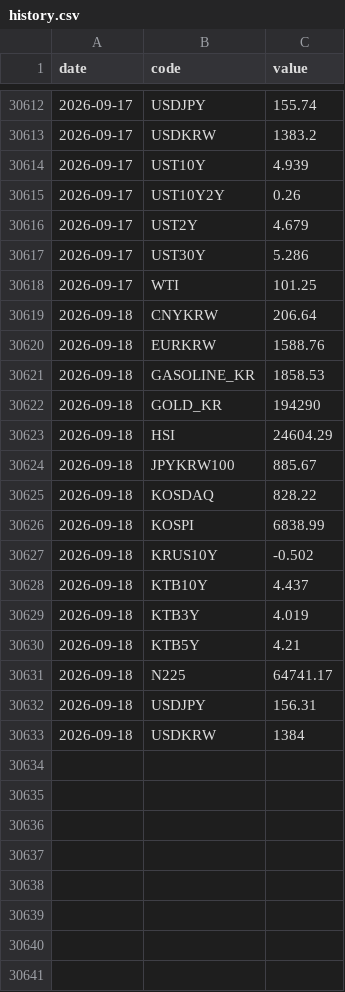
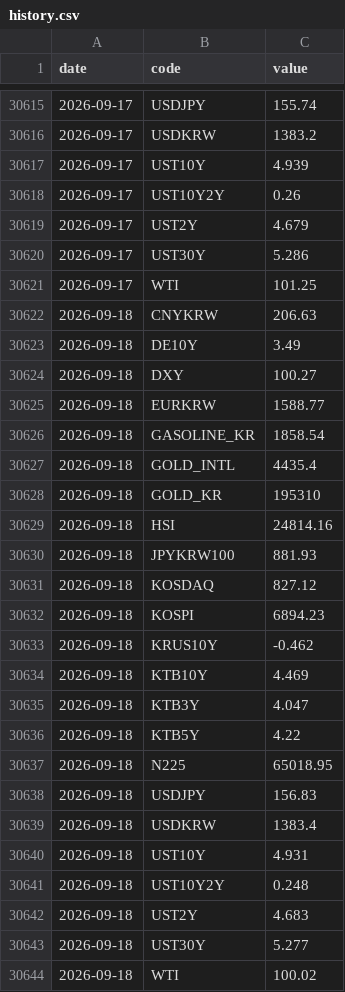
Before and after one commit to gpflatls-oss/invest-dashboard, a CSV file: history.csv, drawn as a sheet; only a part is shown, gaps mark what is left out; the diff covers the shown part only.

```diff
--- a/history.csv
+++ b/history.csv
@@ -30618,16 +30621,24 @@ date,code,value
 2026-09-17,WTI,101.25
-2026-09-18,CNYKRW,206.64
-2026-09-18,EURKRW,1588.76
-2026-09-18,GASOLINE_KR,1858.53
-2026-09-18,GOLD_KR,194290
-2026-09-18,HSI,24604.29
-2026-09-18,JPYKRW100,885.67
-2026-09-18,KOSDAQ,828.22
-2026-09-18,KOSPI,6838.99
-2026-09-18,KRUS10Y,-0.502
-2026-09-18,KTB10Y,4.437
-2026-09-18,KTB3Y,4.019
-2026-09-18,KTB5Y,4.21
-2026-09-18,N225,64741.17
-2026-09-18,USDJPY,156.31
-2026-09-18,USDKRW,1384
+2026-09-18,CNYKRW,206.63
+2026-09-18,DE10Y,3.49
+2026-09-18,DXY,100.27
+2026-09-18,EURKRW,1588.77
+2026-09-18,GASOLINE_KR,1858.54
+2026-09-18,GOLD_INTL,4435.4
+2026-09-18,GOLD_KR,195310
+2026-09-18,HSI,24814.16
+2026-09-18,JPYKRW100,881.93
+2026-09-18,KOSDAQ,827.12
+2026-09-18,KOSPI,6894.23
+2026-09-18,KRUS10Y,-0.462
+2026-09-18,KTB10Y,4.469
+2026-09-18,KTB3Y,4.047
+2026-09-18,KTB5Y,4.22
+2026-09-18,N225,65018.95
+2026-09-18,USDJPY,156.83
+2026-09-18,USDKRW,1383.4
+2026-09-18,UST10Y,4.931
+2026-09-18,UST10Y2Y,0.248
+2026-09-18,UST2Y,4.683
+2026-09-18,UST30Y,5.277
+2026-09-18,WTI,100.02
```
Also changed, not shown: 3 added rows elsewhere in this file, 1 other file.
